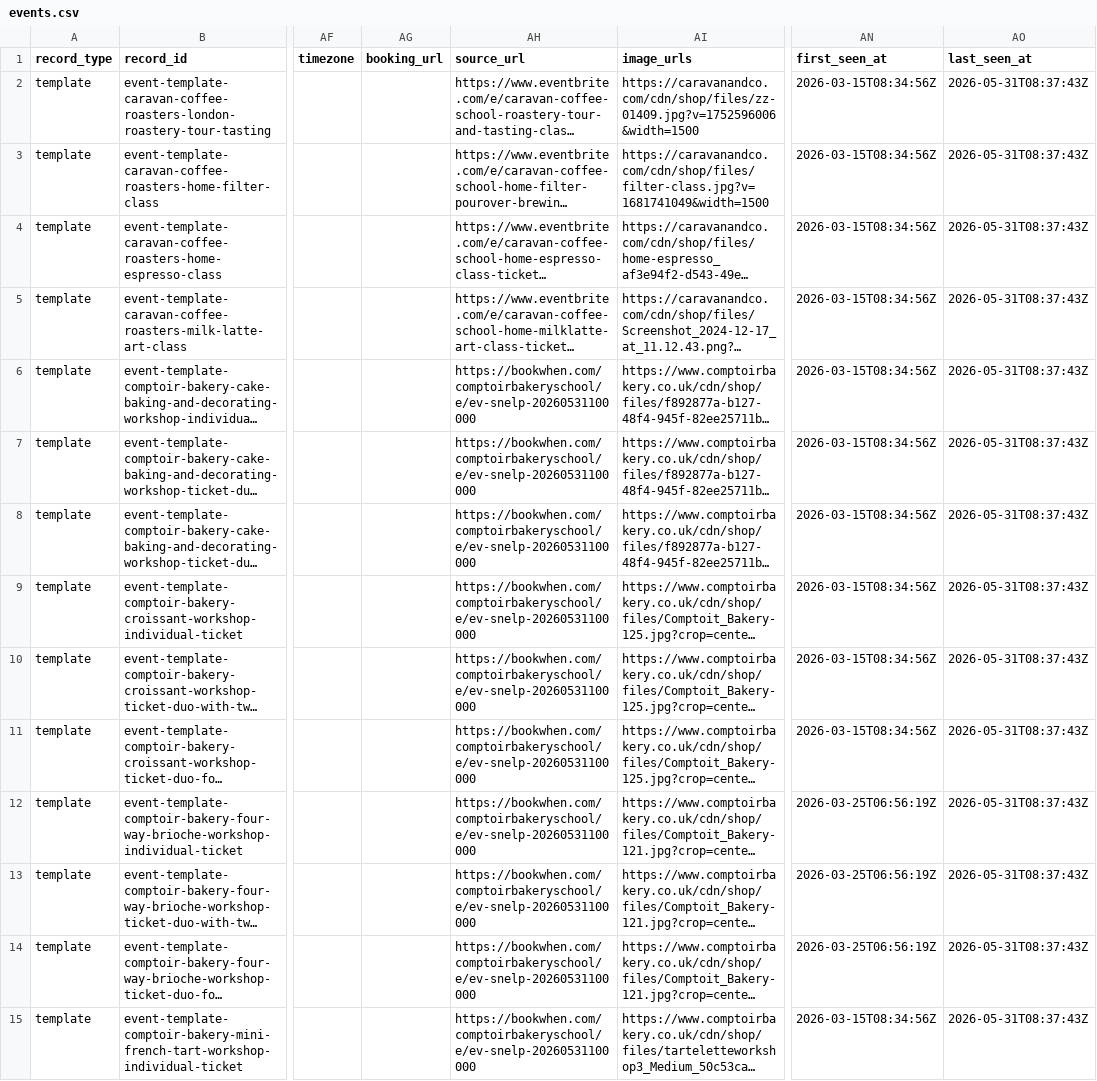
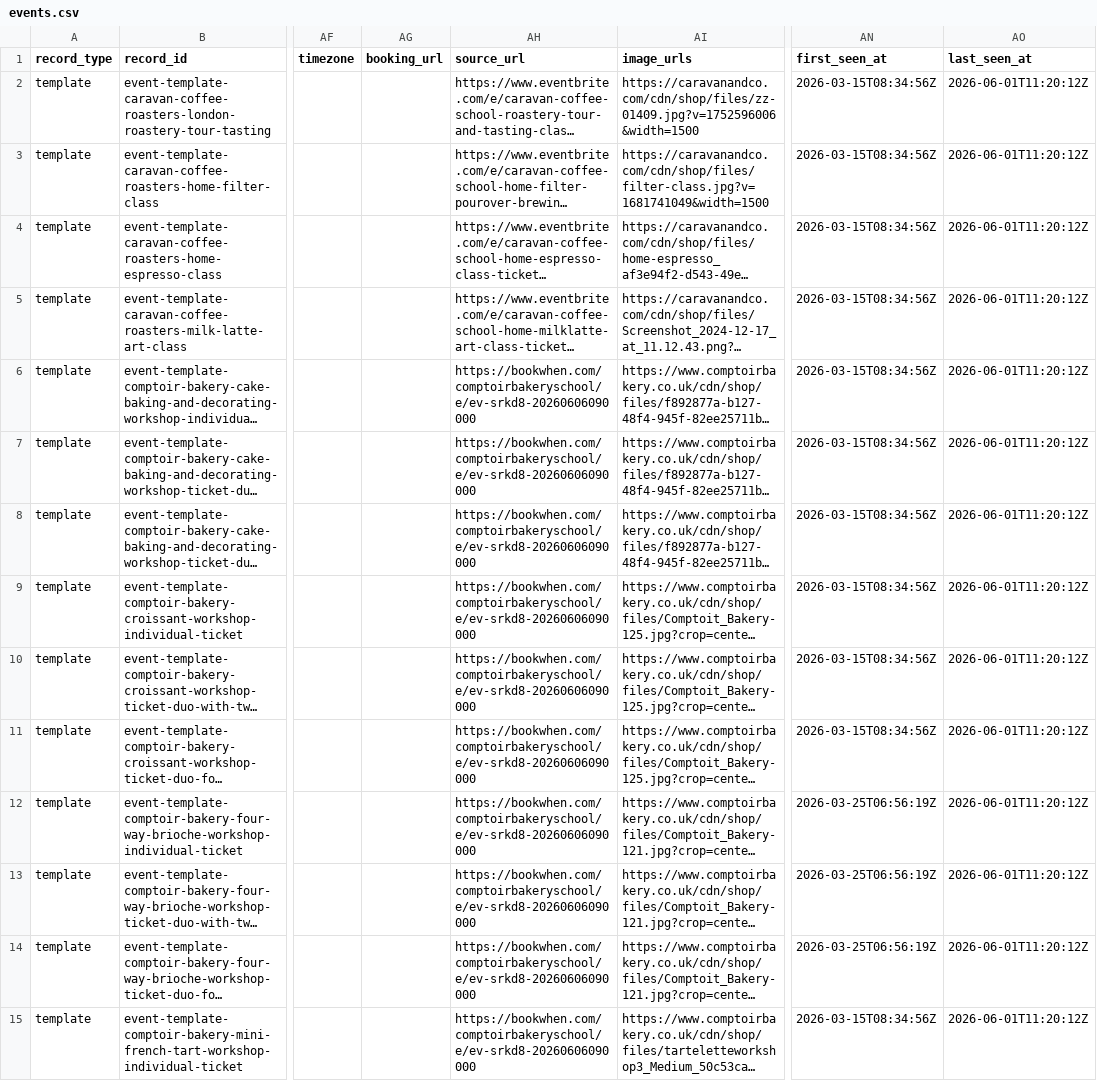
Before and after one commit to Auerlian/RostaScrapers, a CSV file: exports/events.csv, drawn as a sheet; only a part is shown, gaps mark what is left out; long unchanged cells end in …; the diff covers the shown part only; the diff names each change by its address in the sheet, - before the commit and + after, or states it on an @@ line.

```diff
--- a/exports/events.csv
+++ b/exports/events.csv
-AO2:AO15 (last_seen_at): 2026-05-31T08:37:43Z
+AO2:AO15 (last_seen_at): 2026-06-01T11:20:12Z
-AH6:AH15 (source_url): https://bookwhen.com/comptoirbakeryschool/e/ev-snelp-20260531100000
+AH6:AH15 (source_url): https://bookwhen.com/comptoirbakeryschool/e/ev-srkd8-20260606090000
```
Also changed, not shown: 27 edited cells elsewhere in this file, exports/locations.csv, 4 other files.
